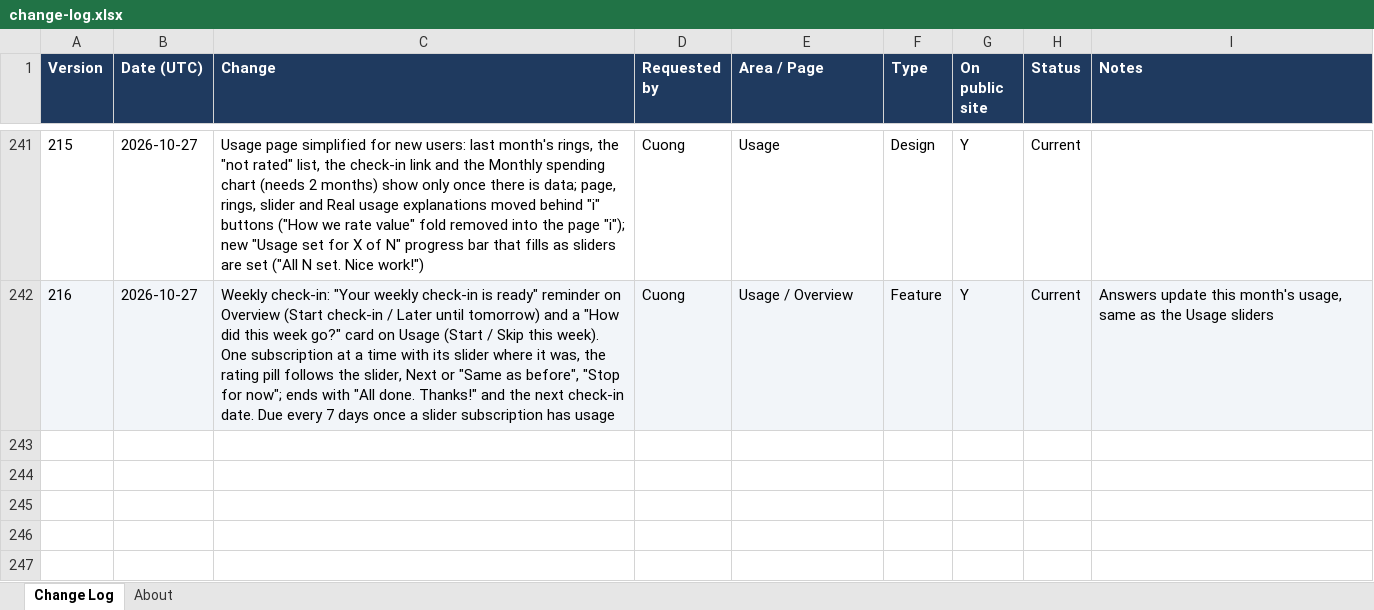
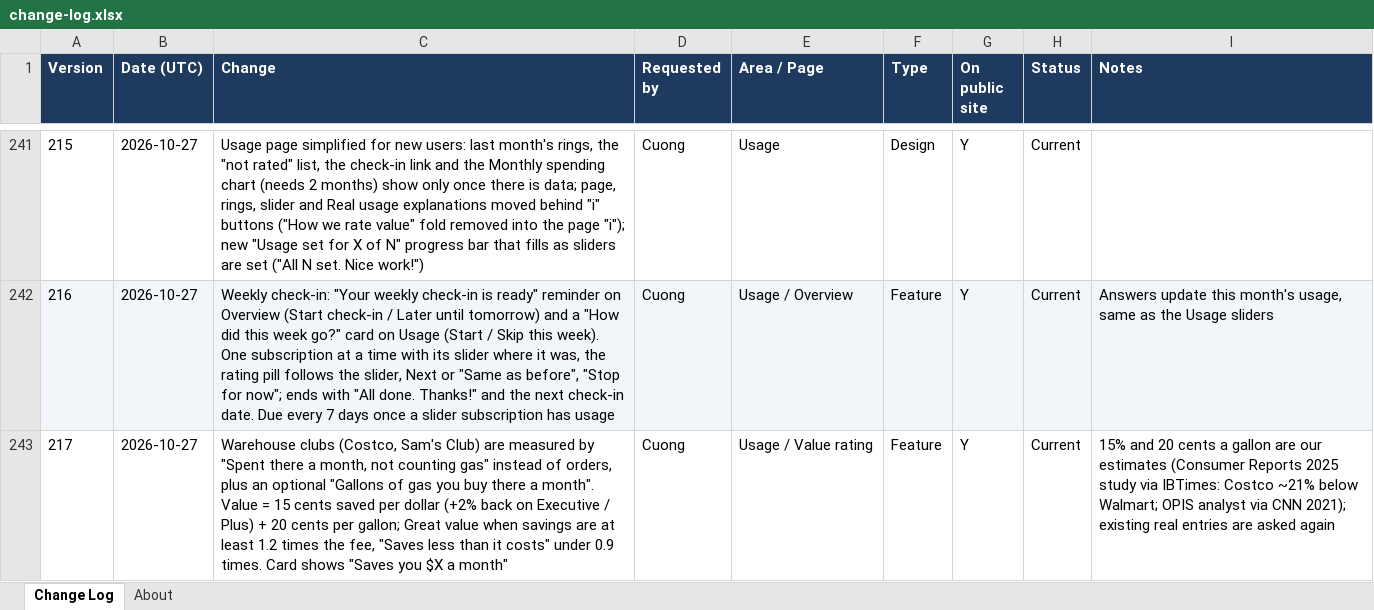
Before and after one commit to cquach1004/Subscription-keeper, an Excel workbook: changelog/change-log.xlsx, sheet Change Log, drawn as a sheet; only a part is shown, gaps mark what is left out; values as stored, in another font and other column widths than the file's, no borders; the diff names each change by its address in the sheet, - before the commit and + after, or states it on an @@ line.

```diff
--- a/changelog/change-log.xlsx (sheet Change Log)
+++ b/changelog/change-log.xlsx (sheet Change Log)
+row 243: 217 | 2026-10-27 | Warehouse clubs (Costco, Sam's Club) are measured by "Spent there a month, not counting gas" instead of orders, plus an optional "Gallons of gas you buy there a month". Value = 15 cents saved per dollar (+2% back on Executive / Plus) + 20 cents per gallon; Great value when savings are at least 1.2 times the fee, "Saves less than it costs" under 0.9 times. Card shows "Saves you $X a month" | Cuong | Usage / Value rating | Feature | Y | Current | 15% and 20 cents a gallon are our estimates (Consumer Reports 2025 study via IBTimes: Costco ~21% below Walmart; OPIS analyst via CNN 2021); existing real entries are asked again
```
Also changed, not shown: 4 other files.
